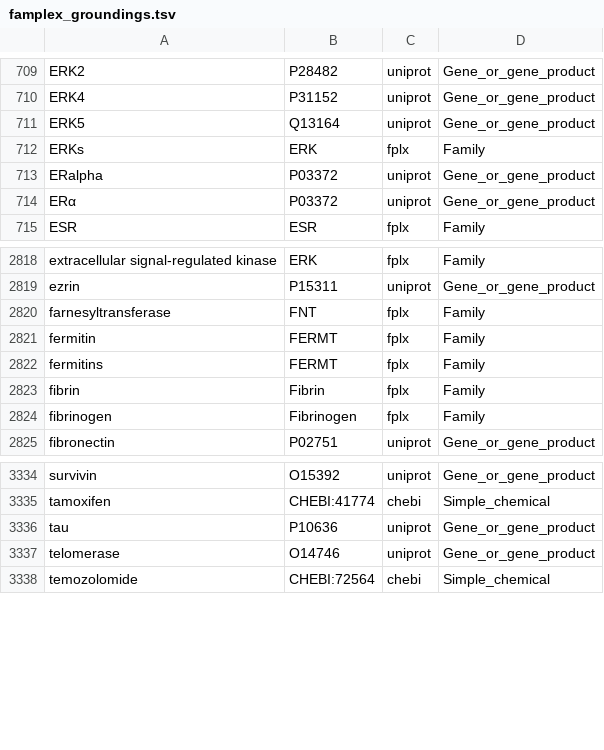
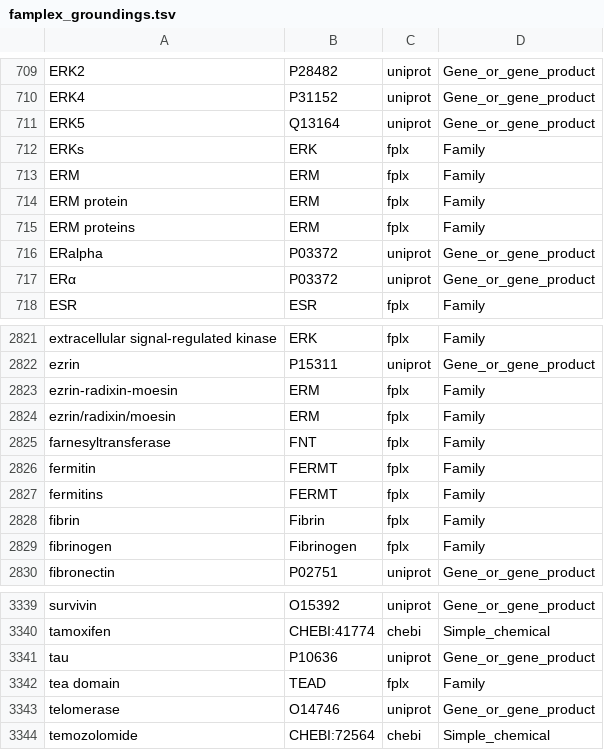
Before and after one commit to wikipathways/famplex, a TSV file: export/famplex_groundings.tsv, drawn as a sheet; only a part is shown, gaps mark what is left out; the diff names each change by its address in the sheet, - before the commit and + after, or states it on an @@ line.

Commit message:
Update exports

```diff
--- a/export/famplex_groundings.tsv
+++ b/export/famplex_groundings.tsv
+row 713: ERM | ERM | fplx | Family
+row 714: ERM protein | ERM | fplx | Family
+row 715: ERM proteins | ERM | fplx | Family
+row 2823: ezrin-radixin-moesin | ERM | fplx | Family
+row 2824: ezrin/radixin/moesin | ERM | fplx | Family
+row 3342: tea domain | TEAD | fplx | Family
```
Also changed, not shown: 3 other files.
